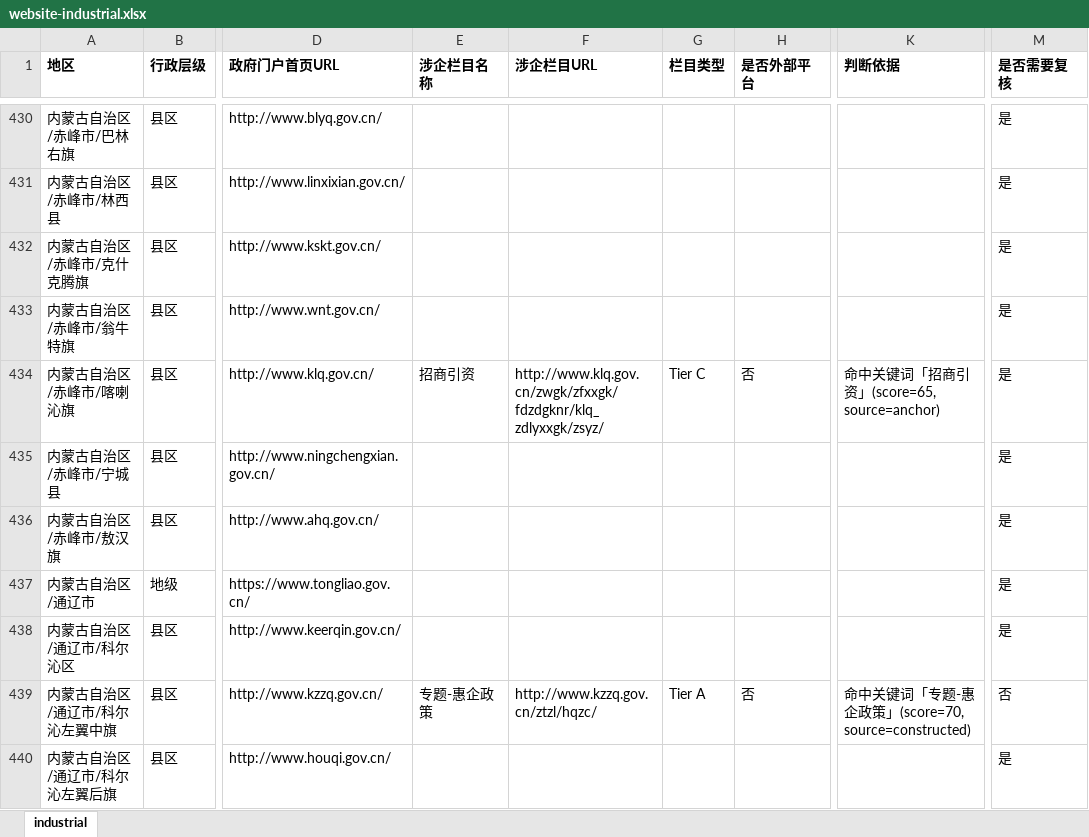
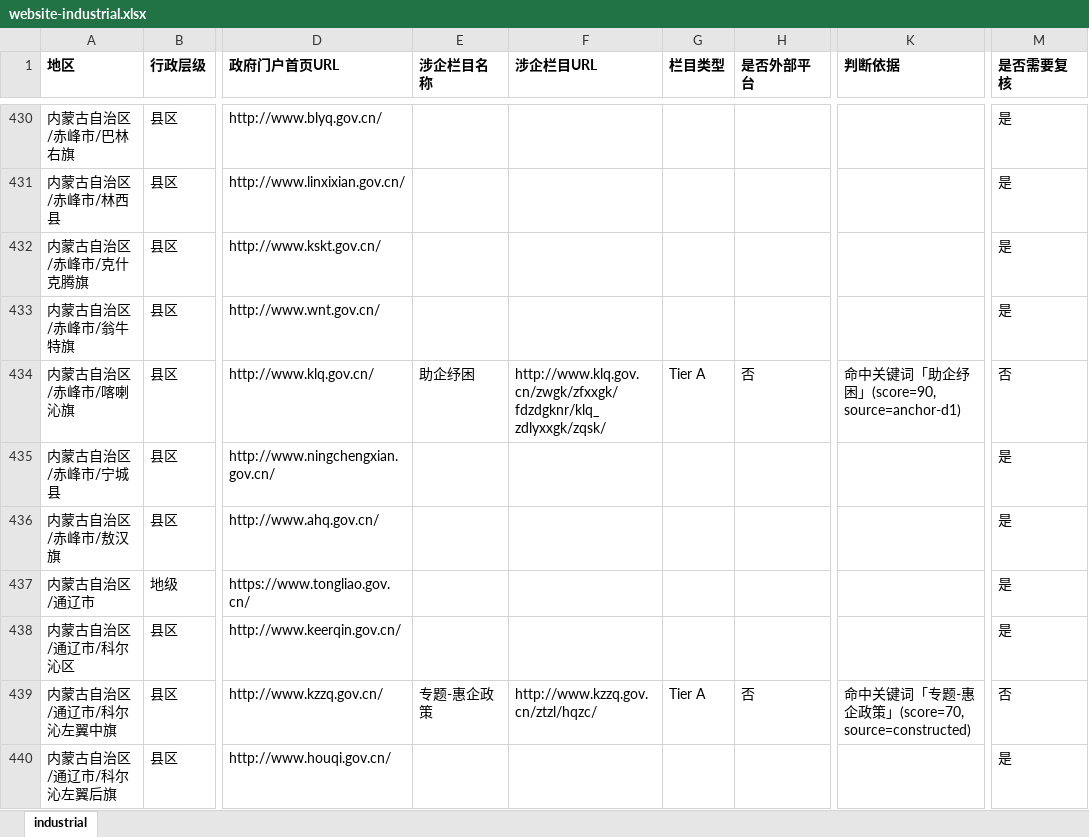
Before and after one commit to anyi-econ/china-public-debt, an Excel workbook: data/website-industrial.xlsx, sheet industrial, drawn as a sheet; only a part is shown, gaps mark what is left out; values as stored, in another font and other column widths than the file's, no borders; the diff covers the shown part only; the diff names each change by its address in the sheet, - before the commit and + after, or states it on an @@ line.

```diff
--- a/data/website-industrial.xlsx (sheet industrial)
+++ b/data/website-industrial.xlsx (sheet industrial)
-E434 (涉企栏目名称): 招商引资
+E434 (涉企栏目名称): 助企纾困
-F434 (涉企栏目URL): http://www.klq.gov.cn/zwgk/zfxxgk/fdzdgknr/klq_zdlyxxgk/zsyz/
+F434 (涉企栏目URL): http://www.klq.gov.cn/zwgk/zfxxgk/fdzdgknr/klq_zdlyxxgk/zqsk/
-G434 (栏目类型): Tier C
+G434 (栏目类型): Tier A
-K434 (判断依据): 命中关键词「招商引资」(score=65, source=anchor)
+K434 (判断依据): 命中关键词「助企纾困」(score=90, source=anchor-d1)
-M434 (是否需要复核): 是
+M434 (是否需要复核): 否
```
Also changed, not shown: 28 edited cells elsewhere in this sheet, data/website-news.xlsx, 4 other files.
